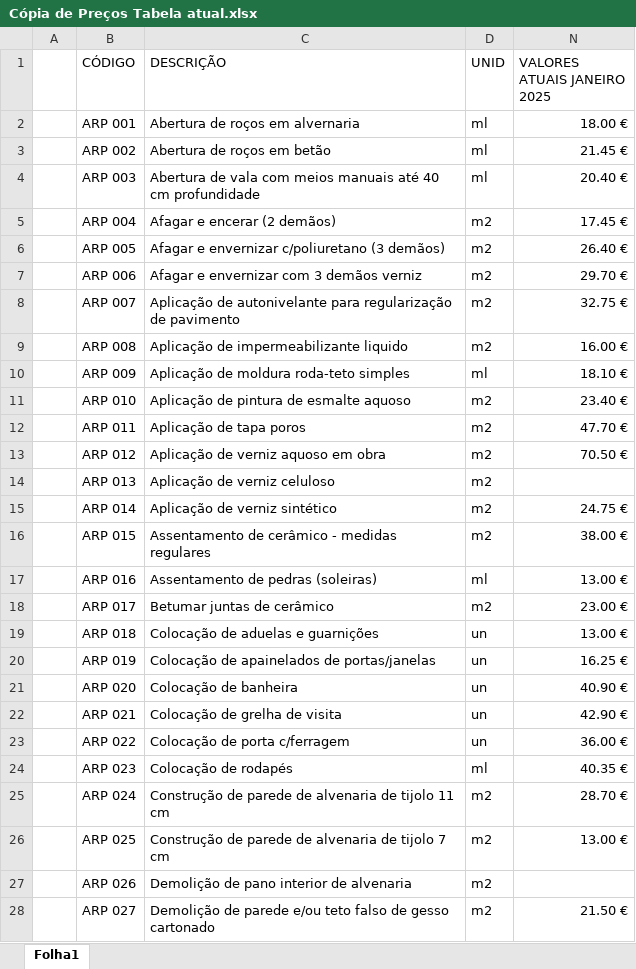
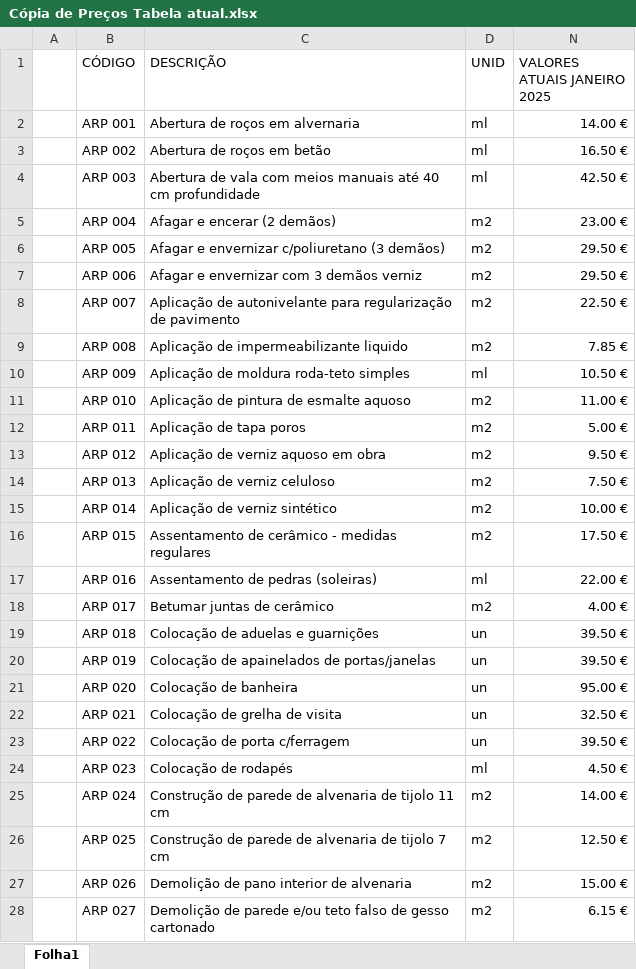
Before and after one commit to jorgemigueloliveirasoares-cloud/ARP-ORC, an Excel workbook: Cópia de Preços Tabela atual.xlsx, sheet Folha1, drawn as a sheet; only a part is shown; values as stored, in another font and other column widths than the file's, no cell formats; the diff covers the shown part only; the diff names each change by its address in the sheet, - before the commit and + after, or states it on an @@ line.

Commit message:
Add files via upload

```diff
--- a/Cópia de Preços Tabela atual.xlsx (sheet Folha1)
+++ b/Cópia de Preços Tabela atual.xlsx (sheet Folha1)
-N2 (VALORES ATUAIS JANEIRO 2025): 18.00 €
+N2 (VALORES ATUAIS JANEIRO 2025): 14.00 €
-N3 (VALORES ATUAIS JANEIRO 2025): 21.45 €
+N3 (VALORES ATUAIS JANEIRO 2025): 16.50 €
-N4 (VALORES ATUAIS JANEIRO 2025): 20.40 €
+N4 (VALORES ATUAIS JANEIRO 2025): 42.50 €
-N5 (VALORES ATUAIS JANEIRO 2025): 17.45 €
+N5 (VALORES ATUAIS JANEIRO 2025): 23.00 €
-N6 (VALORES ATUAIS JANEIRO 2025): 26.40 €
+N6 (VALORES ATUAIS JANEIRO 2025): 29.50 €
-N7 (VALORES ATUAIS JANEIRO 2025): 29.70 €
+N7 (VALORES ATUAIS JANEIRO 2025): 29.50 €
-N8 (VALORES ATUAIS JANEIRO 2025): 32.75 €
+N8 (VALORES ATUAIS JANEIRO 2025): 22.50 €
-N9 (VALORES ATUAIS JANEIRO 2025): 16.00 €
+N9 (VALORES ATUAIS JANEIRO 2025): 7.85 €
-N10 (VALORES ATUAIS JANEIRO 2025): 18.10 €
+N10 (VALORES ATUAIS JANEIRO 2025): 10.50 €
-N11 (VALORES ATUAIS JANEIRO 2025): 23.40 €
+N11 (VALORES ATUAIS JANEIRO 2025): 11.00 €
-N12 (VALORES ATUAIS JANEIRO 2025): 47.70 €
+N12 (VALORES ATUAIS JANEIRO 2025): 5.00 €
-N13 (VALORES ATUAIS JANEIRO 2025): 70.50 €
+N13 (VALORES ATUAIS JANEIRO 2025): 9.50 €
-N14 (VALORES ATUAIS JANEIRO 2025): (empty)
+N14 (VALORES ATUAIS JANEIRO 2025): 7.50 €
-N15 (VALORES ATUAIS JANEIRO 2025): 24.75 €
+N15 (VALORES ATUAIS JANEIRO 2025): 10.00 €
-N16 (VALORES ATUAIS JANEIRO 2025): 38.00 €
+N16 (VALORES ATUAIS JANEIRO 2025): 17.50 €
-N17 (VALORES ATUAIS JANEIRO 2025): 13.00 €
+N17 (VALORES ATUAIS JANEIRO 2025): 22.00 €
-N18 (VALORES ATUAIS JANEIRO 2025): 23.00 €
+N18 (VALORES ATUAIS JANEIRO 2025): 4.00 €
-N19 (VALORES ATUAIS JANEIRO 2025): 13.00 €
+N19 (VALORES ATUAIS JANEIRO 2025): 39.50 €
-N20 (VALORES ATUAIS JANEIRO 2025): 16.25 €
+N20 (VALORES ATUAIS JANEIRO 2025): 39.50 €
-N21 (VALORES ATUAIS JANEIRO 2025): 40.90 €
+N21 (VALORES ATUAIS JANEIRO 2025): 95.00 €
-N22 (VALORES ATUAIS JANEIRO 2025): 42.90 €
+N22 (VALORES ATUAIS JANEIRO 2025): 32.50 €
-N23 (VALORES ATUAIS JANEIRO 2025): 36.00 €
+N23 (VALORES ATUAIS JANEIRO 2025): 39.50 €
-N24 (VALORES ATUAIS JANEIRO 2025): 40.35 €
+N24 (VALORES ATUAIS JANEIRO 2025): 4.50 €
-N25 (VALORES ATUAIS JANEIRO 2025): 28.70 €
+N25 (VALORES ATUAIS JANEIRO 2025): 14.00 €
-N26 (VALORES ATUAIS JANEIRO 2025): 13.00 €
+N26 (VALORES ATUAIS JANEIRO 2025): 12.50 €
-N27 (VALORES ATUAIS JANEIRO 2025): (empty)
+N27 (VALORES ATUAIS JANEIRO 2025): 15.00 €
-N28 (VALORES ATUAIS JANEIRO 2025): 21.50 €
+N28 (VALORES ATUAIS JANEIRO 2025): 6.15 €
```
Also changed, not shown: 27 removed rows and 115 edited cells elsewhere in this sheet, cell formats, hidden cells.
